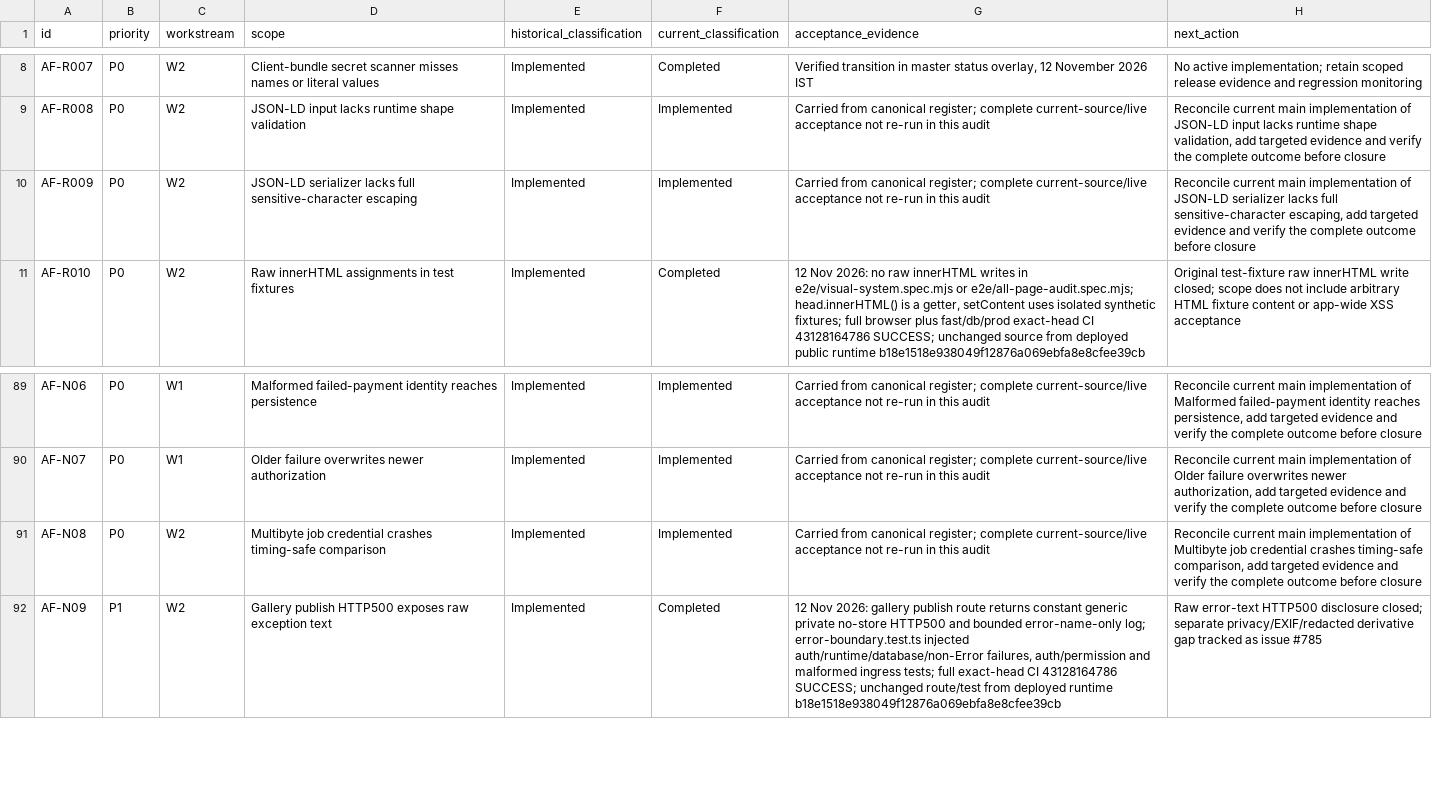
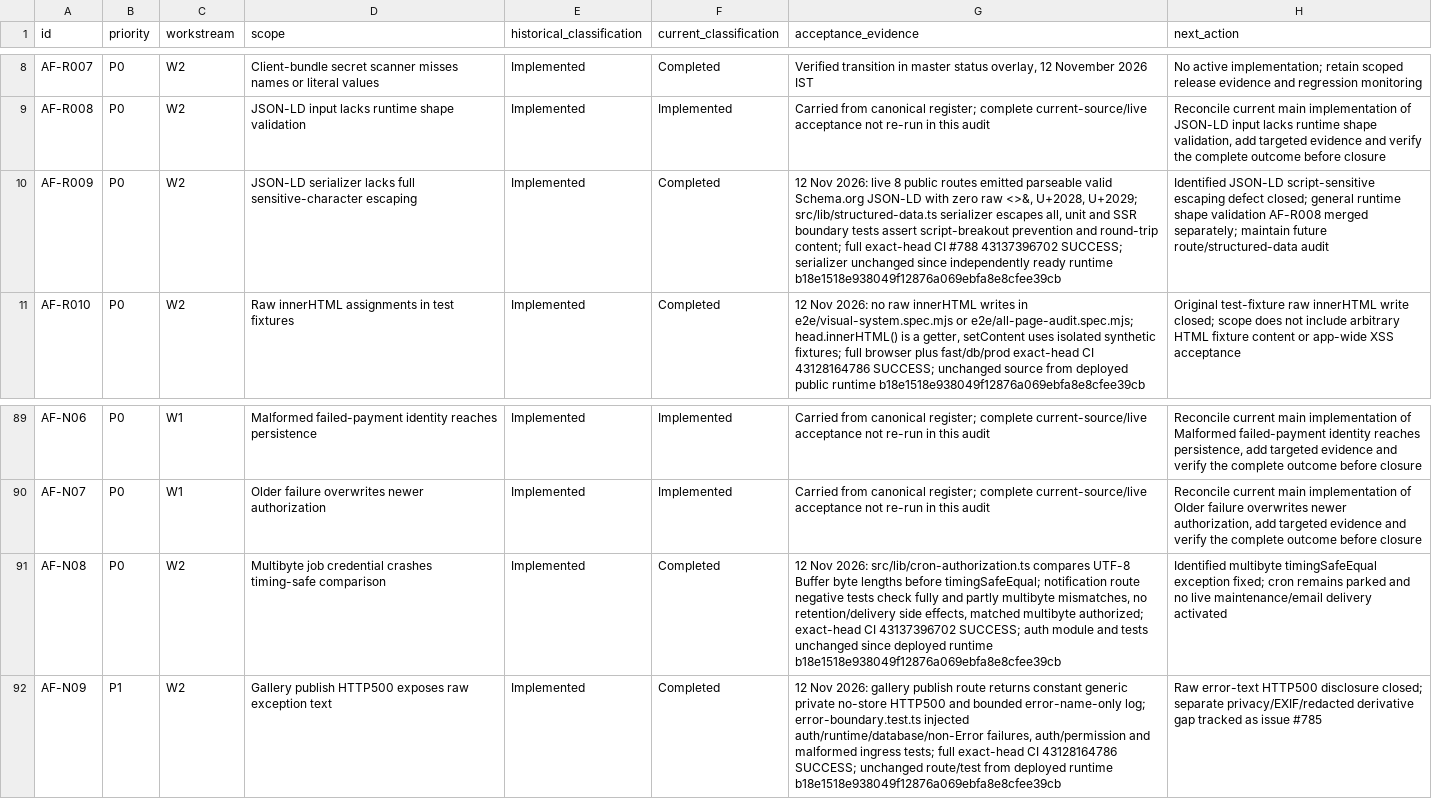
Before and after one commit to immazhark/amaana-platform, a CSV file: docs/mission-control/149-item-status-2026-11-12.csv, drawn as a sheet; only a part is shown, gaps mark what is left out; the diff names each change by its address in the sheet, - before the commit and + after, or states it on an @@ line.

```diff
--- a/docs/mission-control/149-item-status-2026-11-12.csv
+++ b/docs/mission-control/149-item-status-2026-11-12.csv
-F10 (current_classification): Implemented
+F10 (current_classification): Completed
-G10 (acceptance_evidence): Carried from canonical register; complete current-source/live acceptance not re-run in this audit
+G10 (acceptance_evidence): 12 Nov 2026: live 8 public routes emitted parseable valid Schema.org JSON-LD with zero raw <>&, U+2028, U+2029; src/lib/structured-data.ts serializer escapes all, unit and SSR boundary tests assert script-breakout prevention and round-trip content; full exact-head CI #788 43137396702 SUCCESS; serializer unchanged since independently ready runtime b18e1518e938049f12876a069ebfa8e8cfee39cb
-H10 (next_action): Reconcile current main implementation of JSON-LD serializer lacks full sensitive-character escaping, add targeted evidence and verify the complete outcome before closure
+H10 (next_action): Identified JSON-LD script-sensitive escaping defect closed; general runtime shape validation AF-R008 merged separately; maintain future route/structured-data audit
-F91 (current_classification): Implemented
+F91 (current_classification): Completed
-G91 (acceptance_evidence): Carried from canonical register; complete current-source/live acceptance not re-run in this audit
+G91 (acceptance_evidence): 12 Nov 2026: src/lib/cron-authorization.ts compares UTF-8 Buffer byte lengths before timingSafeEqual; notification route negative tests check fully and partly multibyte mismatches, no retention/delivery side effects, matched multibyte authorized; exact-head CI 43137396702 SUCCESS; auth module and tests unchanged since deployed runtime b18e1518e938049f12876a069ebfa8e8cfee39cb
-H91 (next_action): Reconcile current main implementation of Multibyte job credential crashes timing-safe comparison, add targeted evidence and verify the complete outcome before closure
+H91 (next_action): Identified multibyte timingSafeEqual exception fixed; cron remains parked and no live maintenance/email delivery activated
```
Also changed, not shown: docs/mission-control/active-backlog-2026-11-12.csv, 5 other files.
